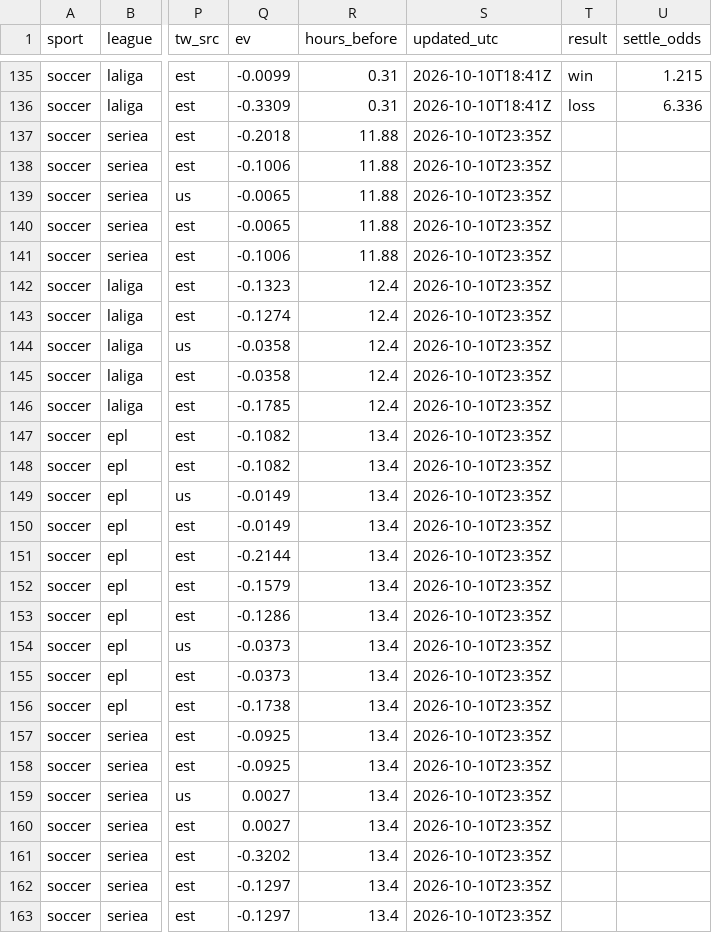
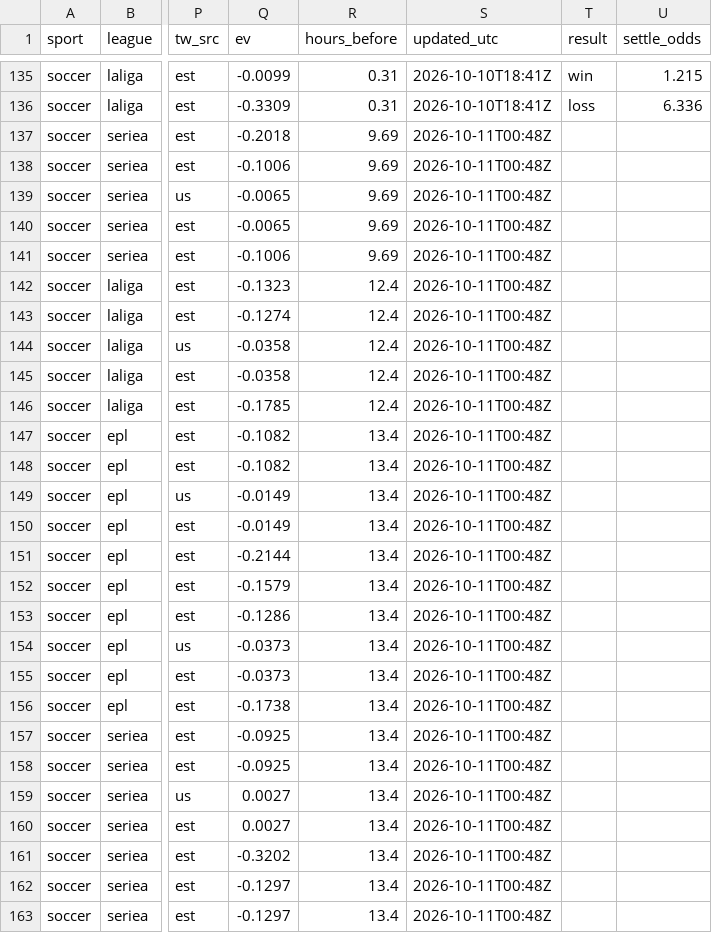
Before and after one commit to fallking123/money-flow-tracker, a CSV file: docs/data/soccer/model_picks.csv, drawn as a sheet; only a part is shown, gaps mark what is left out; the diff covers the shown part only; the diff names each change by its address in the sheet, - before the commit and + after, or states it on an @@ line.

```diff
--- a/docs/data/soccer/model_picks.csv
+++ b/docs/data/soccer/model_picks.csv
-R137:R141 (hours_before): 11.88
+R137:R141 (hours_before): 9.69
-S137:S163 (updated_utc): 2026-10-10T23:35Z
+S137:S163 (updated_utc): 2026-10-11T00:48Z
```
Also changed, not shown: 105 edited cells elsewhere in this file, 3 other files.
